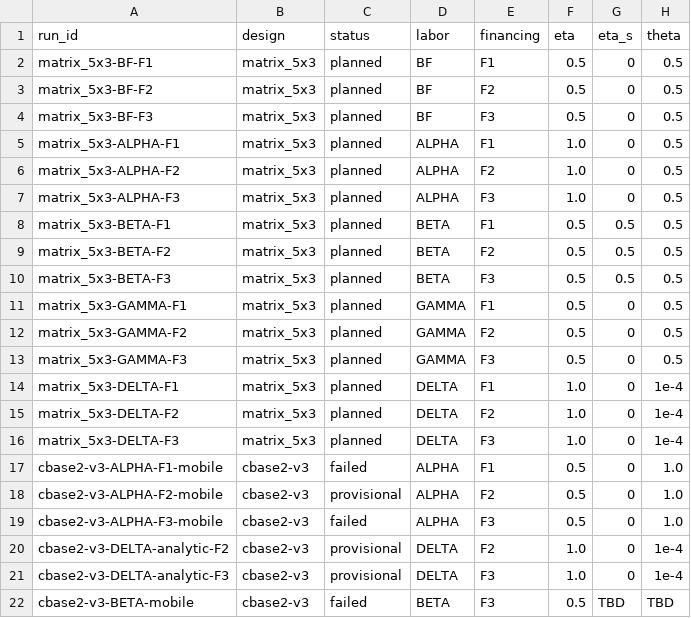
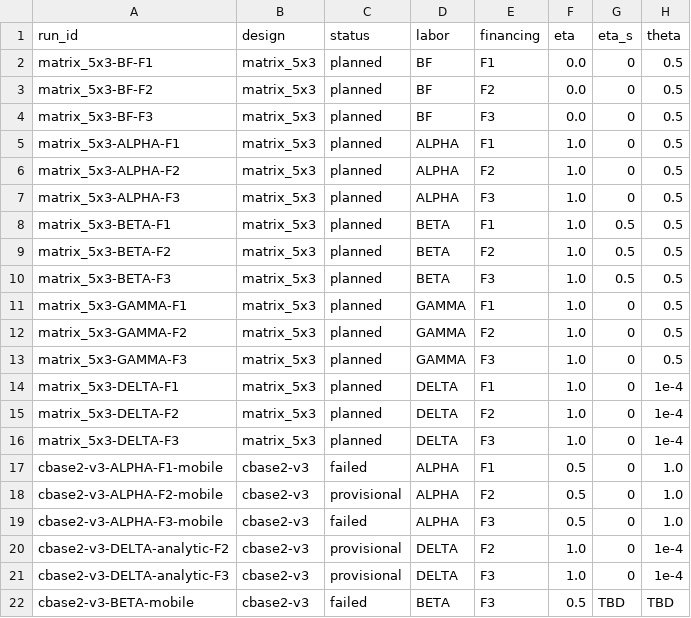
Before and after one commit to theplatters/CGEandLeontief, a CSV file: registry/scenarios.csv, drawn as a sheet; only a part is shown; the diff names each change by its address in the sheet, - before the commit and + after, or states it on an @@ line.

Commit message:
port cbase2 review fixes (ADR-0010)
- retained_dataset/retained_io_table replace drop_sectors (review 2.2/2.3):
  rebuild the raw IO slice, re-run generate_data (number_sectors keyword,
  FD columns by name), assert Omega rows sum to 1 and Sum labor_share = 1;
  recalibrate_open(data; exo_scale) reads data.io directly (no cbroot/drops)
- retire the allocation wedge; keep only the BF endpoints eta in {0,1}
- mobile system keeps N-1 clearing + CPI numeraire; the omitted N-th market
  is the residual external account, exposed by market_clearing_residuals and
  asserted against S-(I+X-M) by external_balance_canary (review 2.1). The
  revisefinal all-N form is rejected: it over-determines open economies and
  has no exact root (v3 F3 floor 9.0e-3, real 70s stall 4.4e-4)
- re-preregister matrix_5x3 (BF=0, BETA/GAMMA/reference=1)
- tracking: ADR-0010, registry/status/log/docs updates; the baseline clamp
  (review 2.5) stays open and disclosed

Tests: Pkg.test() green; scripts/check_repo.jl 0 violations;
scripts/status.jl 0 warnings.

```diff
--- a/registry/scenarios.csv
+++ b/registry/scenarios.csv
-F2:F4 (eta): 0.5
+F2:F4 (eta): 0.0
-F8:F13 (eta): 0.5
+F8:F13 (eta): 1.0
```
Also changed, not shown: 26 other files.
